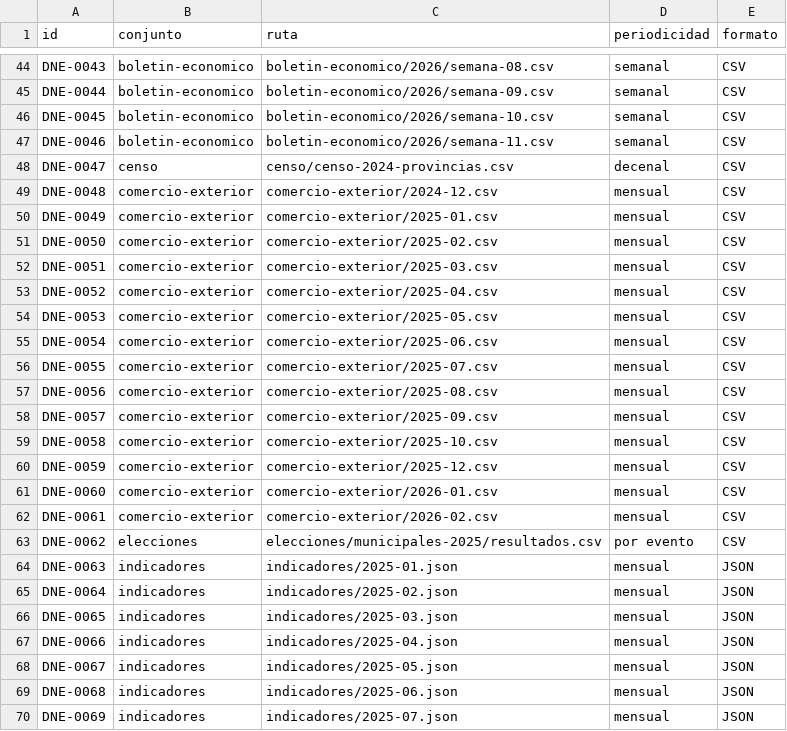
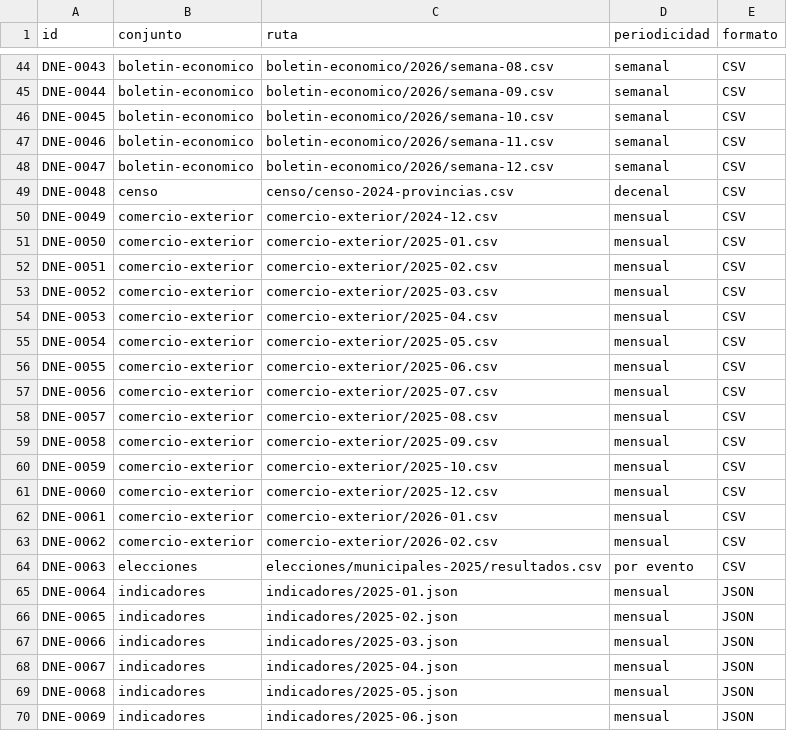
Before and after one commit to InvazhorDark/trabun2026, a CSV file: datasets/catalogo.csv, drawn as a sheet; only a part is shown, gaps mark what is left out; the diff covers the shown part only.

Commit message:
Agrega indicadores de coyuntura, semana 12-2026

```diff
--- a/datasets/catalogo.csv
+++ b/datasets/catalogo.csv
@@ -47,24 +47,24 @@ DNE-0045,boletin-economico,boletin-economico/2026/semana-10.csv,semanal,CSV
 DNE-0046,boletin-economico,boletin-economico/2026/semana-11.csv,semanal,CSV
-DNE-0047,censo,censo/censo-2024-provincias.csv,decenal,CSV
-DNE-0048,comercio-exterior,comercio-exterior/2024-12.csv,mensual,CSV
-DNE-0049,comercio-exterior,comercio-exterior/2025-01.csv,mensual,CSV
-DNE-0050,comercio-exterior,comercio-exterior/2025-02.csv,mensual,CSV
-DNE-0051,comercio-exterior,comercio-exterior/2025-03.csv,mensual,CSV
-DNE-0052,comercio-exterior,comercio-exterior/2025-04.csv,mensual,CSV
-DNE-0053,comercio-exterior,comercio-exterior/2025-05.csv,mensual,CSV
-DNE-0054,comercio-exterior,comercio-exterior/2025-06.csv,mensual,CSV
-DNE-0055,comercio-exterior,comercio-exterior/2025-07.csv,mensual,CSV
-DNE-0056,comercio-exterior,comercio-exterior/2025-08.csv,mensual,CSV
-DNE-0057,comercio-exterior,comercio-exterior/2025-09.csv,mensual,CSV
-DNE-0058,comercio-exterior,comercio-exterior/2025-10.csv,mensual,CSV
-DNE-0059,comercio-exterior,comercio-exterior/2025-12.csv,mensual,CSV
-DNE-0060,comercio-exterior,comercio-exterior/2026-01.csv,mensual,CSV
-DNE-0061,comercio-exterior,comercio-exterior/2026-02.csv,mensual,CSV
-DNE-0062,elecciones,elecciones/municipales-2025/resultados.csv,por evento,CSV
-DNE-0063,indicadores,indicadores/2025-01.json,mensual,JSON
-DNE-0064,indicadores,indicadores/2025-02.json,mensual,JSON
-DNE-0065,indicadores,indicadores/2025-03.json,mensual,JSON
-DNE-0066,indicadores,indicadores/2025-04.json,mensual,JSON
-DNE-0067,indicadores,indicadores/2025-05.json,mensual,JSON
-DNE-0068,indicadores,indicadores/2025-06.json,mensual,JSON
-DNE-0069,indicadores,indicadores/2025-07.json,mensual,JSON
+DNE-0047,boletin-economico,boletin-economico/2026/semana-12.csv,semanal,CSV
+DNE-0048,censo,censo/censo-2024-provincias.csv,decenal,CSV
+DNE-0049,comercio-exterior,comercio-exterior/2024-12.csv,mensual,CSV
+DNE-0050,comercio-exterior,comercio-exterior/2025-01.csv,mensual,CSV
+DNE-0051,comercio-exterior,comercio-exterior/2025-02.csv,mensual,CSV
+DNE-0052,comercio-exterior,comercio-exterior/2025-03.csv,mensual,CSV
+DNE-0053,comercio-exterior,comercio-exterior/2025-04.csv,mensual,CSV
+DNE-0054,comercio-exterior,comercio-exterior/2025-05.csv,mensual,CSV
+DNE-0055,comercio-exterior,comercio-exterior/2025-06.csv,mensual,CSV
+DNE-0056,comercio-exterior,comercio-exterior/2025-07.csv,mensual,CSV
+DNE-0057,comercio-exterior,comercio-exterior/2025-08.csv,mensual,CSV
+DNE-0058,comercio-exterior,comercio-exterior/2025-09.csv,mensual,CSV
+DNE-0059,comercio-exterior,comercio-exterior/2025-10.csv,mensual,CSV
+DNE-0060,comercio-exterior,comercio-exterior/2025-12.csv,mensual,CSV
+DNE-0061,comercio-exterior,comercio-exterior/2026-01.csv,mensual,CSV
+DNE-0062,comercio-exterior,comercio-exterior/2026-02.csv,mensual,CSV
+DNE-0063,elecciones,elecciones/municipales-2025/resultados.csv,por evento,CSV
+DNE-0064,indicadores,indicadores/2025-01.json,mensual,JSON
+DNE-0065,indicadores,indicadores/2025-02.json,mensual,JSON
+DNE-0066,indicadores,indicadores/2025-03.json,mensual,JSON
+DNE-0067,indicadores,indicadores/2025-04.json,mensual,JSON
+DNE-0068,indicadores,indicadores/2025-05.json,mensual,JSON
+DNE-0069,indicadores,indicadores/2025-06.json,mensual,JSON
```
Also changed, not shown: 1 added row and 75 edited cells elsewhere in this file, 1 other file.
